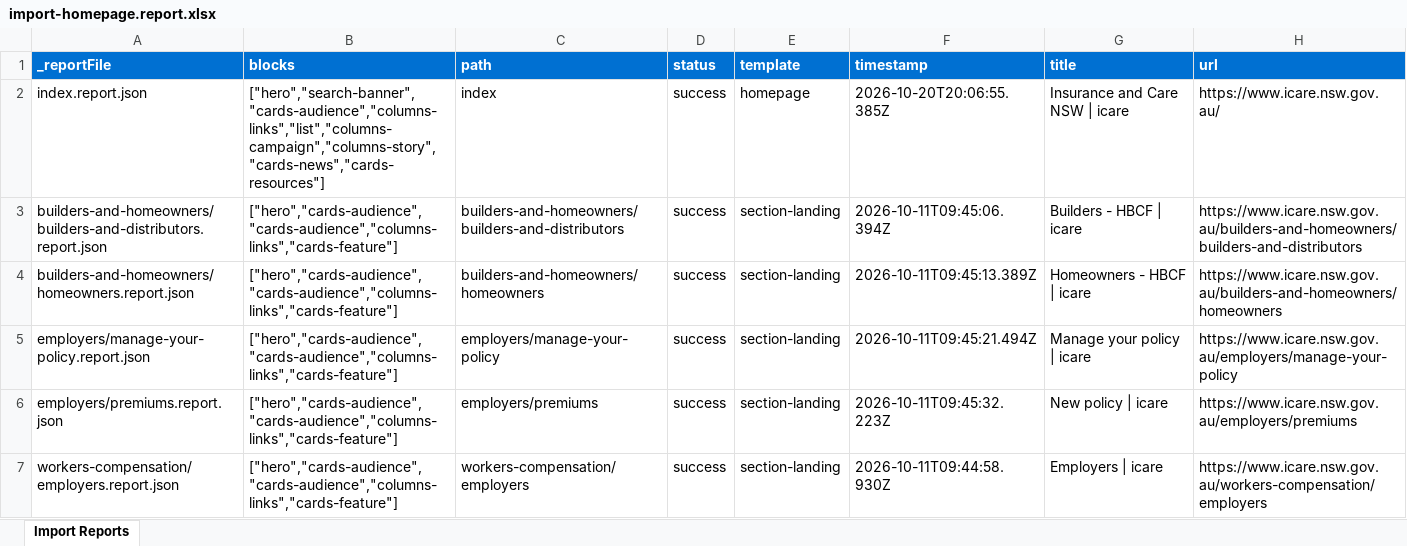
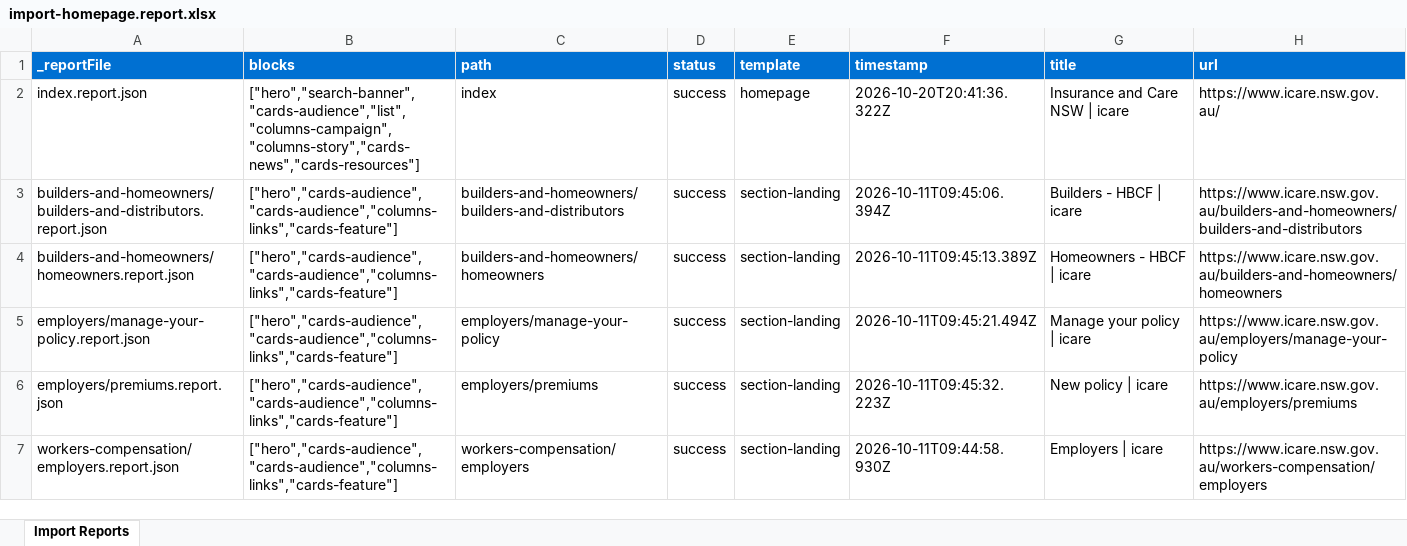
Before and after one commit to jeyuen/icare-migration-demo, an Excel workbook: tools/importer/reports/import-homepage.report.xlsx, sheet Import Reports, drawn as a sheet; only a part is shown; values as stored, in another font and other column widths than the file's, no borders; the diff names each change by its address in the sheet, - before the commit and + after, or states it on an @@ line.

```diff
--- a/tools/importer/reports/import-homepage.report.xlsx (sheet Import Reports)
+++ b/tools/importer/reports/import-homepage.report.xlsx (sheet Import Reports)
-B2 (blocks): ["hero","search-banner","cards-audience","columns-links","list","columns-campaign","columns-story","cards-news","cards-resources"]
+B2 (blocks): ["hero","search-banner","cards-audience","list","columns-campaign","columns-story","cards-news","cards-resources"]
-F2 (timestamp): 2026-10-20T20:06:55.385Z
+F2 (timestamp): 2026-10-20T20:41:36.322Z
```
Also changed, not shown: 8 other files.
